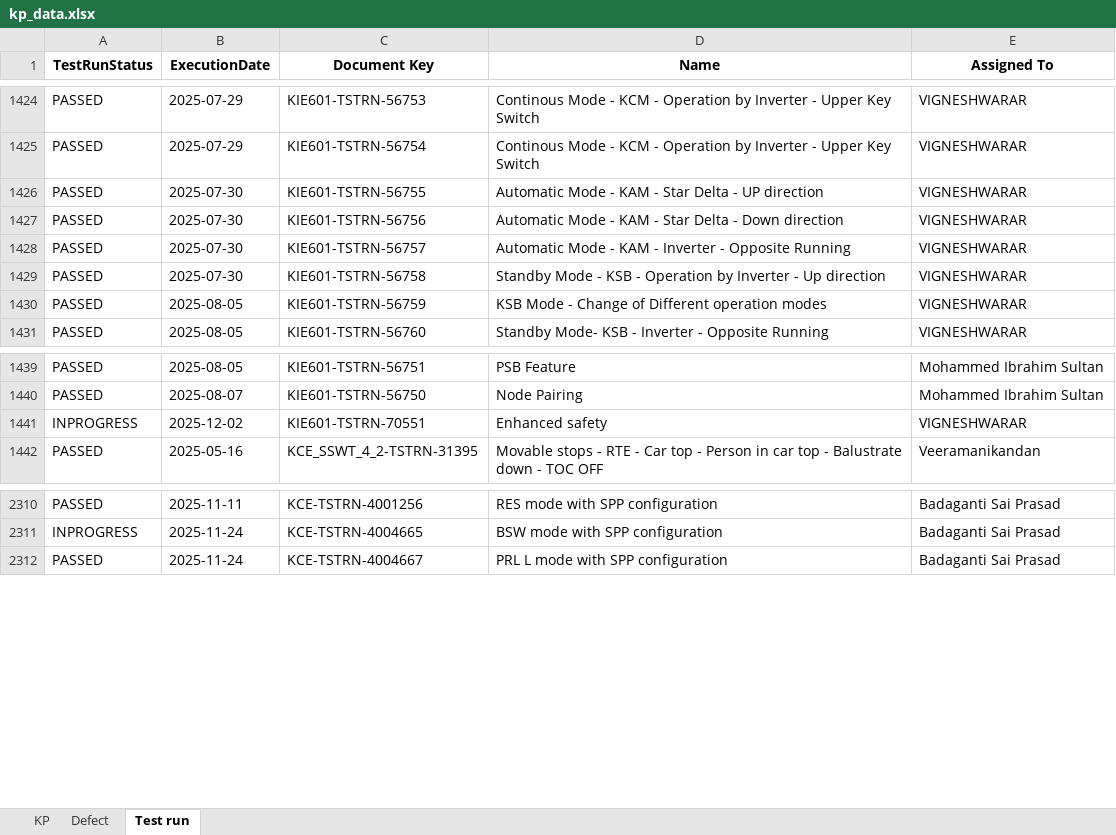
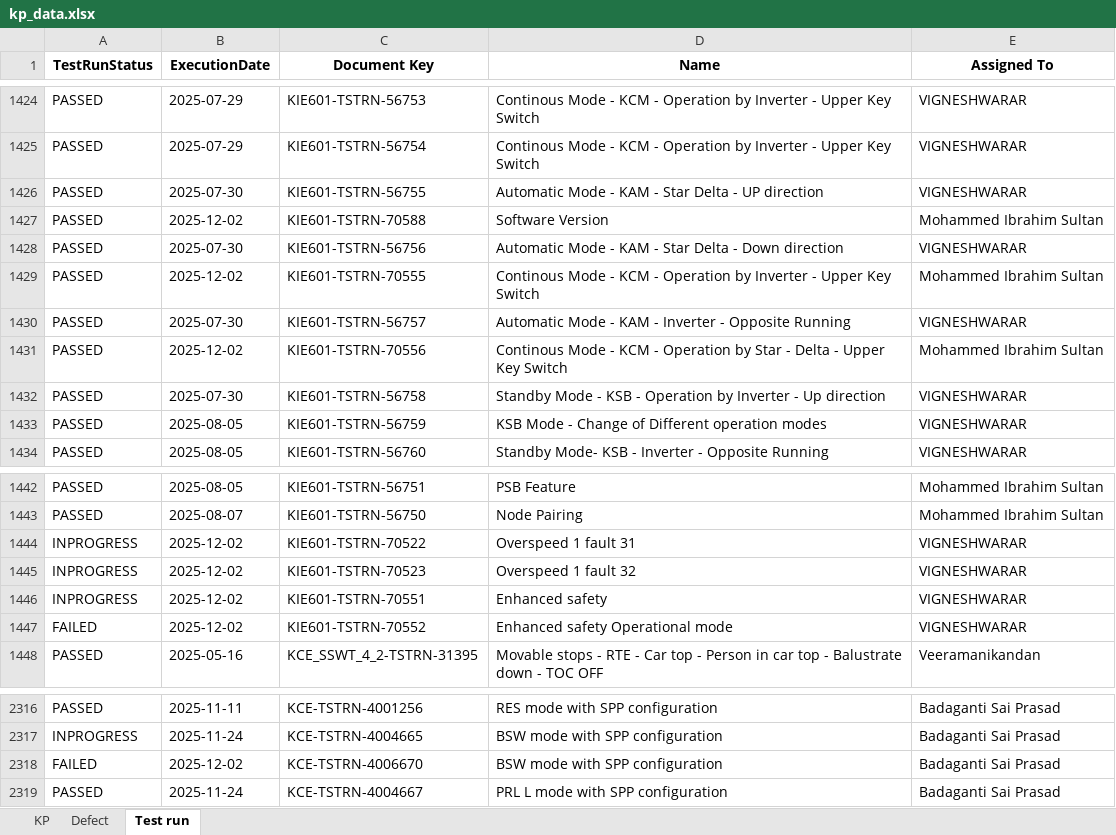
Before and after one commit to DineshGoverthanan/KCE_KPI, an Excel workbook: kp_data.xlsx, sheet Test run, drawn as a sheet; only a part is shown, gaps mark what is left out; values as stored, in another font and other column widths than the file's, no borders; the diff names each change by its address in the sheet, - before the commit and + after, or states it on an @@ line.

```diff
--- a/kp_data.xlsx (sheet Test run)
+++ b/kp_data.xlsx (sheet Test run)
+row 1427: PASSED | 2025-12-02 | KIE601-TSTRN-70588 | Software Version | Mohammed Ibrahim Sultan
+row 1429: PASSED | 2025-12-02 | KIE601-TSTRN-70555 | Continous Mode - KCM - Operation by Inverter - Upper Key Switch | Mohammed Ibrahim Sultan
+row 1431: PASSED | 2025-12-02 | KIE601-TSTRN-70556 | Continous Mode - KCM - Operation by Star - Delta - Upper Key Switch | Mohammed Ibrahim Sultan
+row 1444: INPROGRESS | 2025-12-02 | KIE601-TSTRN-70522 | Overspeed 1 fault 31 | VIGNESHWARAR
+row 1445: INPROGRESS | 2025-12-02 | KIE601-TSTRN-70523 | Overspeed 1 fault 32 | VIGNESHWARAR
+row 1447: FAILED | 2025-12-02 | KIE601-TSTRN-70552 | Enhanced safety Operational mode | VIGNESHWARAR
+row 2318: FAILED | 2025-12-02 | KCE-TSTRN-4006670 | BSW mode with SPP configuration | Badaganti Sai Prasad
```
Also changed, not shown: sheet KP, 11 other files.
